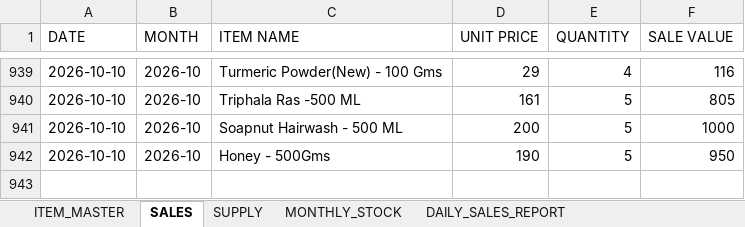
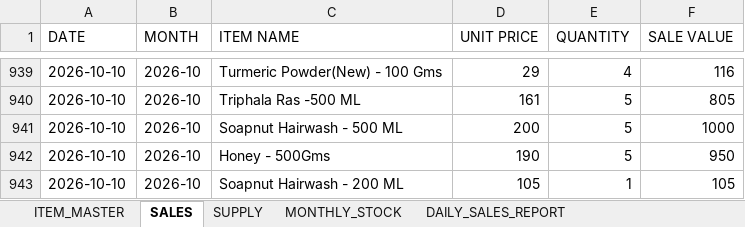
Before and after one commit to suryasai693-lang/daily_sales_website, an Excel workbook: data/sales.xlsx, sheet SALES, drawn as a sheet; only a part is shown, gaps mark what is left out; values as stored, in another font and other column widths than the file's, no borders; the diff names each change by its address in the sheet, - before the commit and + after, or states it on an @@ line.

Commit message:
Update sales.xlsx from DailyStock

```diff
--- a/data/sales.xlsx (sheet SALES)
+++ b/data/sales.xlsx (sheet SALES)
+row 943: 2026-10-10 | 2026-10 | Soapnut Hairwash - 200 ML | 105 | 1 | 105
```
Also changed, not shown: sheet DAILY_SALES_REPORT, sheet MONTHLY_STOCK.
